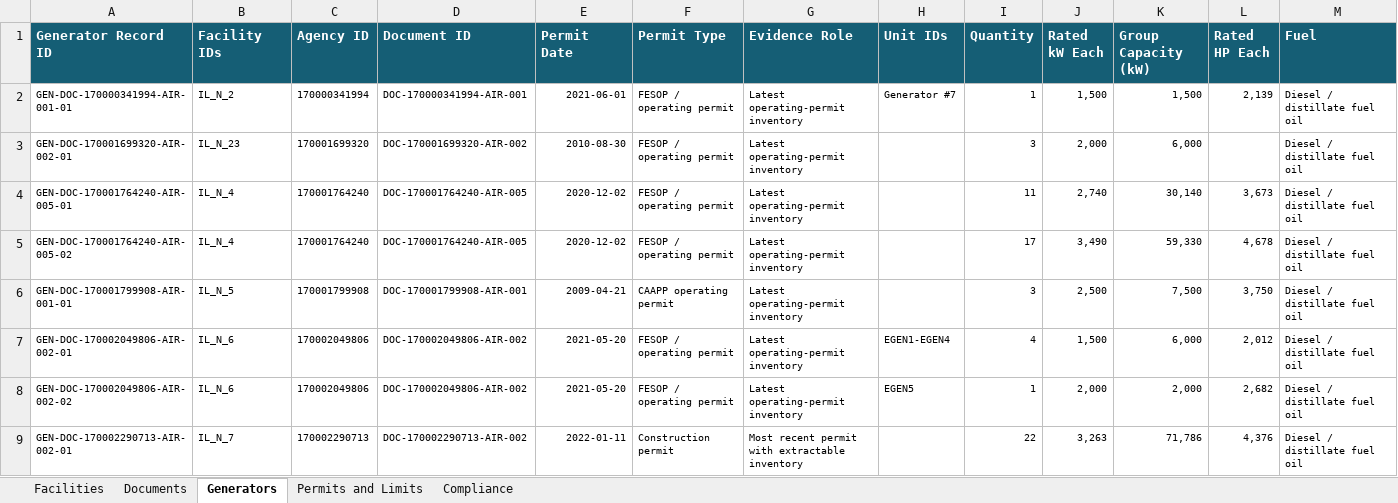
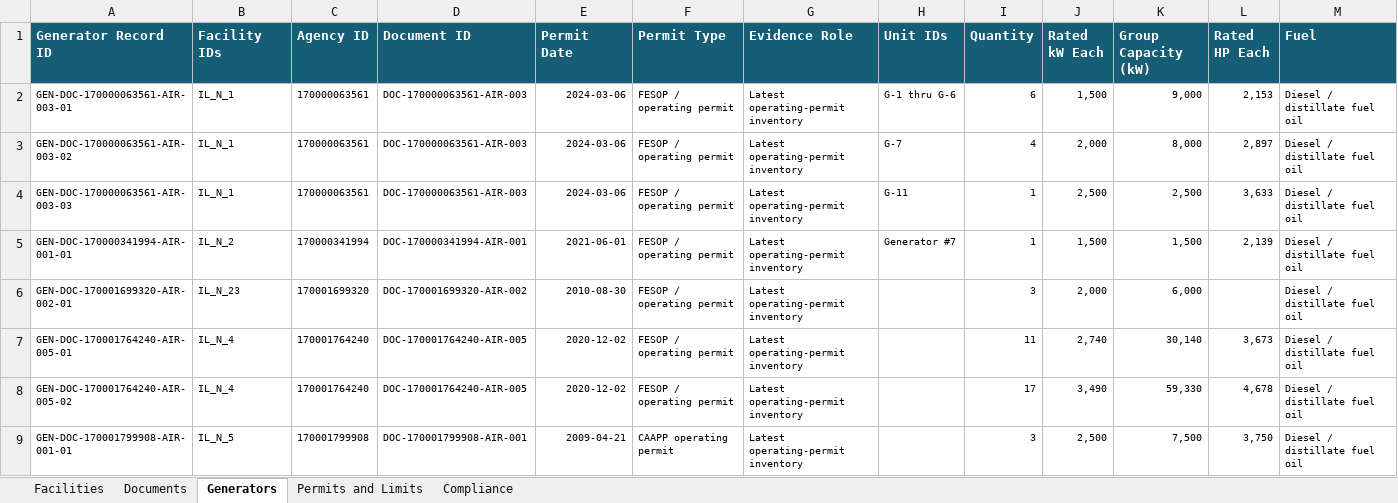
Before and after one commit to Environmental-Policy-Innovation-Center/data-center-geolocator, an Excel workbook: processed-data/illinois-data-center-regulatory-inventory.xlsx, sheet Generators, drawn as a sheet; only a part is shown; the shorter side is filled out with more unchanged rows; values as stored, in another font and other column widths than the file's, no borders; conditional formats and table styles not drawn; rows hold the shown columns only; the diff names each change by its address in the sheet, - before the commit and + after, or states it on an @@ line.

Commit message:
Fix generator selection for misindexed permits

```diff
--- a/processed-data/illinois-data-center-regulatory-inventory.xlsx (sheet Generators)
+++ b/processed-data/illinois-data-center-regulatory-inventory.xlsx (sheet Generators)
+row 2: GEN-DOC-170000063561-AIR-003-01 | IL_N_1 | 170000063561 | DOC-170000063561-AIR-003 | 2024-03-06 | FESOP / operating permit | Latest operating-permit inventory | G-1 thru G-6 | 6 | 1,500 | 9,000 | 2,153 | Diesel / distillate fuel oil
+row 3: GEN-DOC-170000063561-AIR-003-02 | IL_N_1 | 170000063561 | DOC-170000063561-AIR-003 | 2024-03-06 | FESOP / operating permit | Latest operating-permit inventory | G-7 | 4 | 2,000 | 8,000 | 2,897 | Diesel / distillate fuel oil
+row 4: GEN-DOC-170000063561-AIR-003-03 | IL_N_1 | 170000063561 | DOC-170000063561-AIR-003 | 2024-03-06 | FESOP / operating permit | Latest operating-permit inventory | G-11 | 1 | 2,500 | 2,500 | 3,633 | Diesel / distillate fuel oil
```
Also changed, not shown: sheet Facilities, 4 other files.
